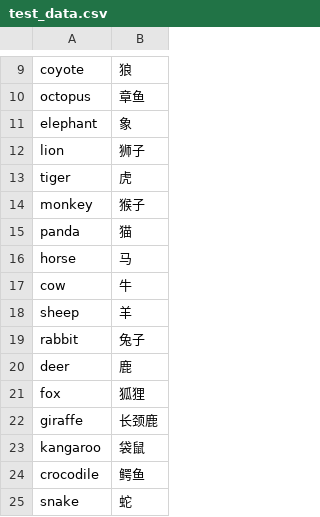
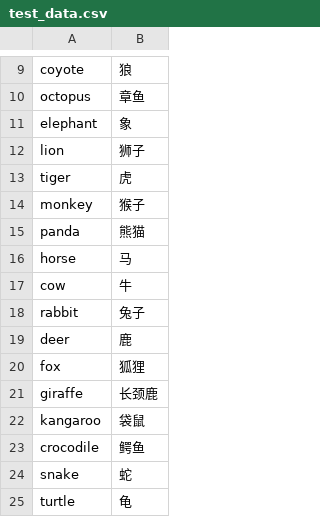
Before and after one commit to Vivian-Tung/sudoku-vocabulary-app, a CSV file: app/src/main/res/raw/test_data.csv, drawn as a sheet; only a part is shown, gaps mark what is left out; the shorter side is filled out with more unchanged rows.

Commit message:
Removed duplicate entry, fixed typo for panda

```diff
--- a/app/src/main/res/raw/test_data.csv
+++ b/app/src/main/res/raw/test_data.csv
@@ -14,6 +14,5 @@ tiger,虎
 monkey,猴子
-panda,猫
+panda,熊猫
 horse,马
 cow,牛
-sheep,羊
 rabbit,兔子
```
